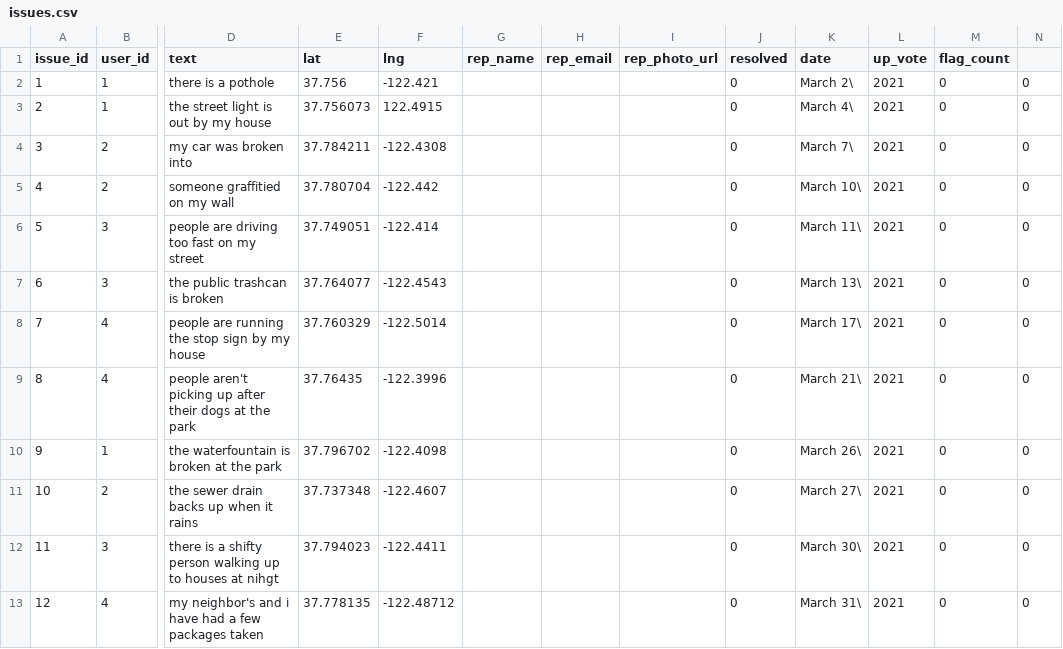
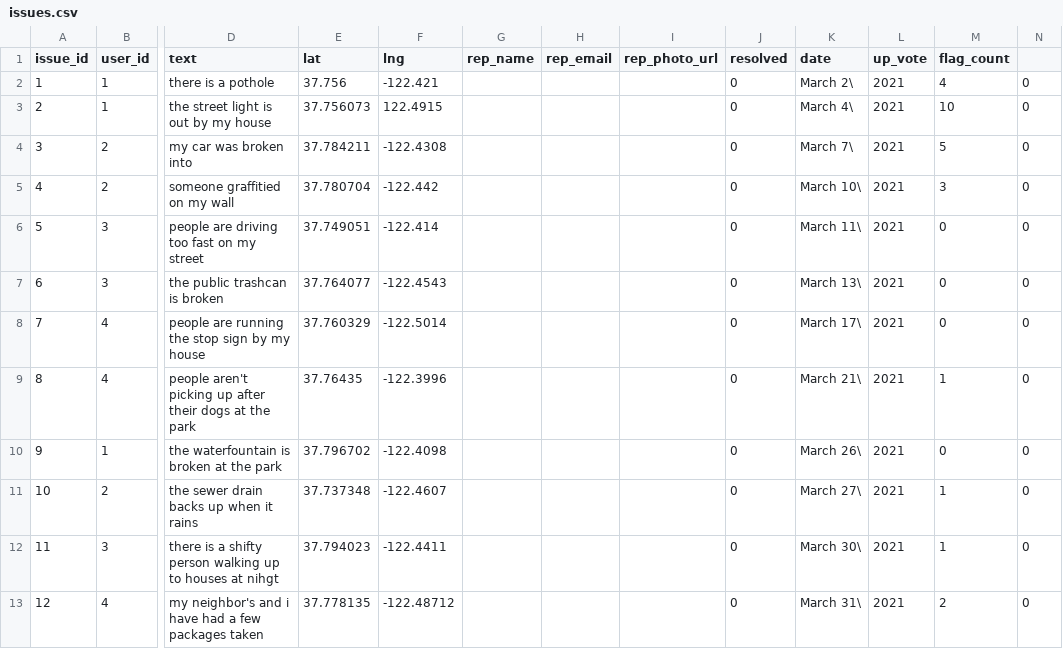
Before and after one commit to ambitious-aegean/local-voice, a CSV file: sample_data/issues.csv, drawn as a sheet; only a part is shown, gaps mark what is left out; the diff names each change by its address in the sheet, - before the commit and + after, or states it on an @@ line.

Commit message:
vote counts

```diff
--- a/sample_data/issues.csv
+++ b/sample_data/issues.csv
-M2 (flag_count): 0
+M2 (flag_count): 4
-M3 (flag_count): 0
+M3 (flag_count): 10
-M4 (flag_count): 0
+M4 (flag_count): 5
-M5 (flag_count): 0
+M5 (flag_count): 3
-M9 (flag_count): 0
+M9 (flag_count): 1
-M11:M12 (flag_count): 0
+M11:M12 (flag_count): 1
-M13 (flag_count): 0
+M13 (flag_count): 2
```
